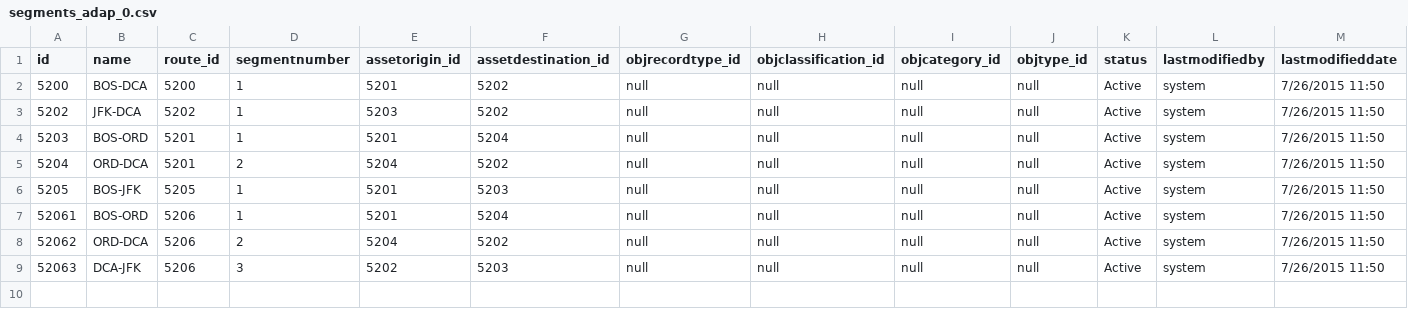
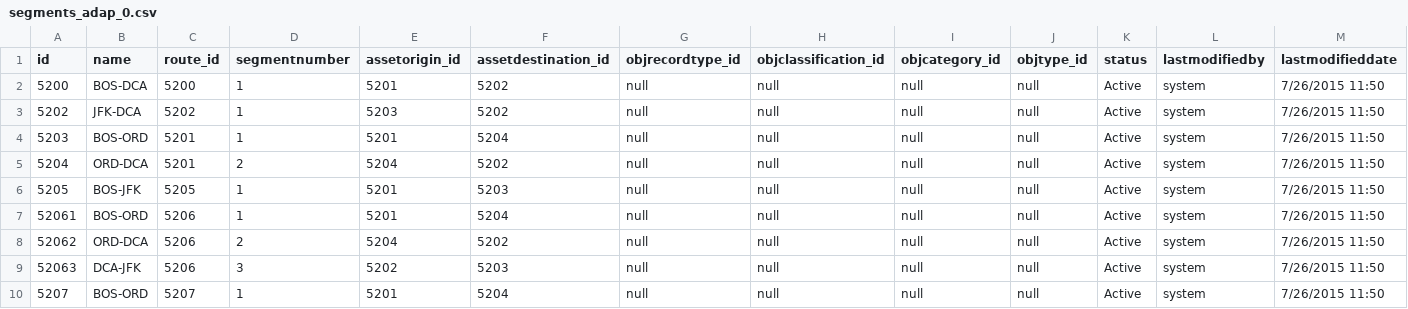
Before and after one commit to echasin/adap_postgres_mvp, a CSV file: src/main/resources/config/liquibase/segments_adap_0.csv, drawn as a sheet; only a part is shown; rows hold the shown columns only; the diff names each change by its address in the sheet, - before the commit and + after, or states it on an @@ line.

```diff
--- a/src/main/resources/config/liquibase/segments_adap_0.csv
+++ b/src/main/resources/config/liquibase/segments_adap_0.csv
+row 10: 5207 | BOS-ORD | 5207 | 1 | 5201 | 5204 | null | null | null | null | Active | system | 7/26/2015 11:50
```
Also changed, not shown: src/main/resources/config/liquibase/scores_adap_0.csv.
